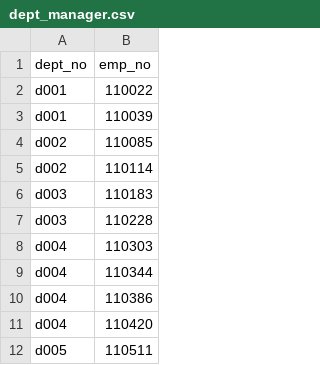
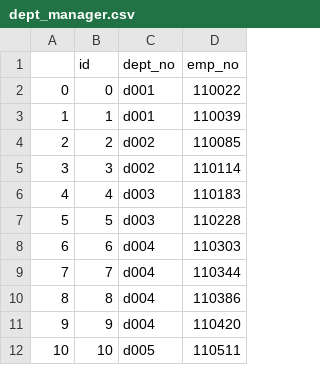
Before and after one commit to Momoyactly/sql-challenge, a CSV file: EmployeeSQL/data/dept_manager.csv, drawn as a sheet; only a part is shown; the diff names each change by its address in the sheet, - before the commit and + after, or states it on an @@ line.

```diff
--- a/EmployeeSQL/data/dept_manager.csv
+++ b/EmployeeSQL/data/dept_manager.csv
+column A, rows 2-12: 0 | 1 | 2 | 3 | 4 | 5 | 6 | 7 | 8 | 9 | 10
+column B (id), rows 2-12: 0 | 1 | 2 | 3 | 4 | 5 | 6 | 7 | 8 | 9 | 10
```
Also changed, not shown: 5 other files.
